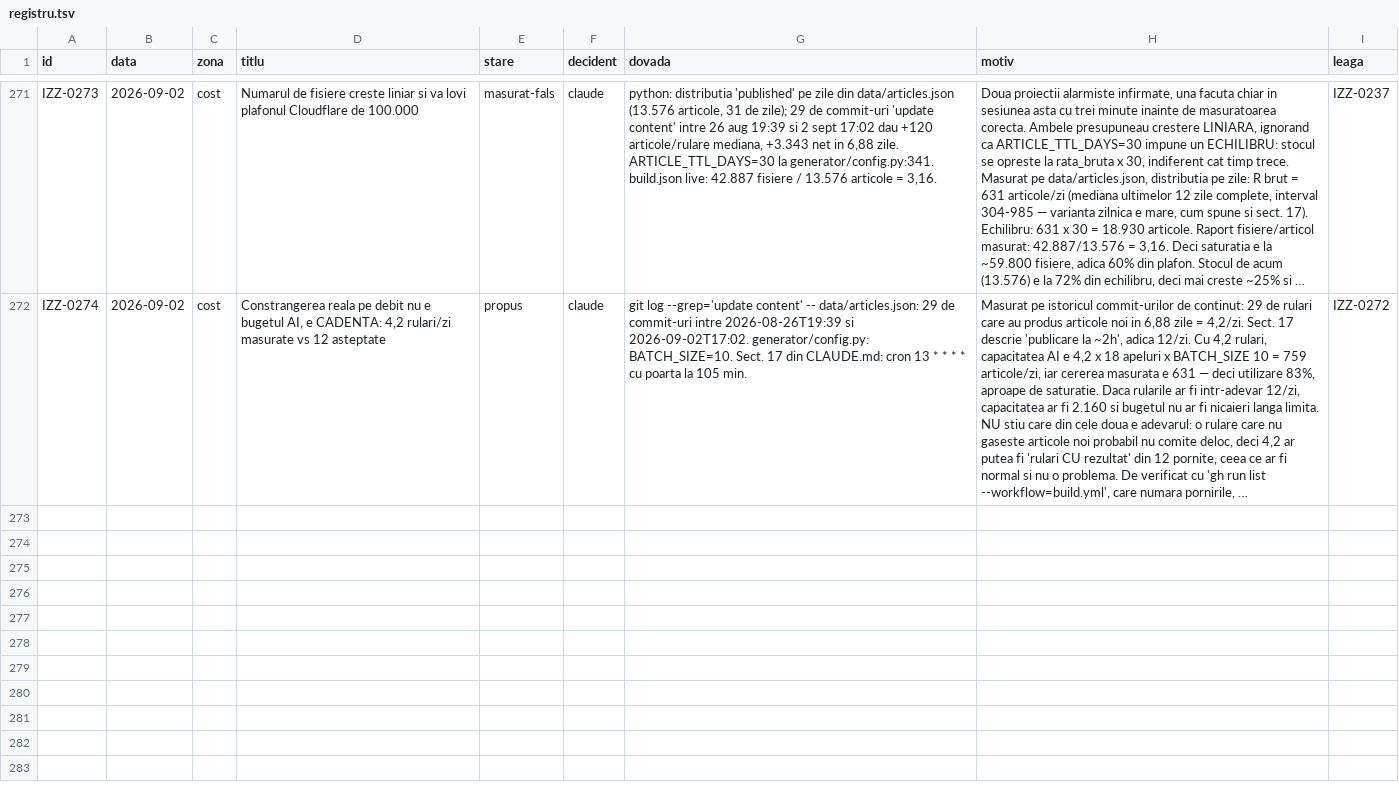
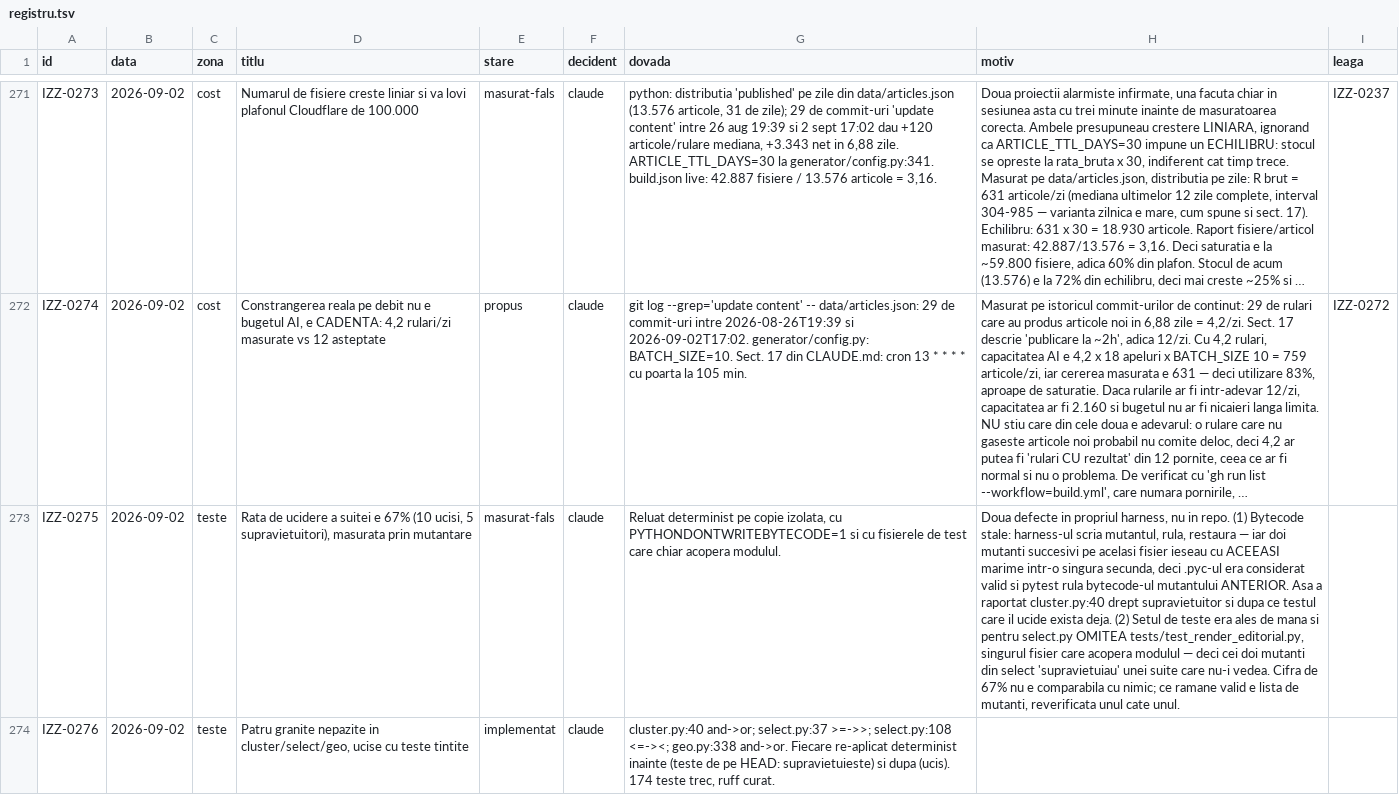
Before and after one commit to Ramanul/izz-ro, a TSV file: specs/registru.tsv, drawn as a sheet; only a part is shown, gaps mark what is left out; long unchanged cells end in …; the diff covers the shown part only; the diff names each change by its address in the sheet, - before the commit and + after, or states it on an @@ line.

```diff
--- a/specs/registru.tsv
+++ b/specs/registru.tsv
+row 273: IZZ-0275 | 2026-09-02 | teste | Rata de ucidere a suitei e 67% (10 ucisi, 5 supravietuitori), masurata prin mutantare | masurat-fals | claude | Reluat determinist pe copie izolata, cu PYTHONDONTWRITEBYTECODE=1 si cu fisierele de test care chiar acopera modulul. | Doua defecte in propriul harness, nu in repo. (1) Bytecode stale: harness-ul scria mutantul, rula, restaura — iar doi mutanti succesivi pe acelasi fisier ieseau cu ACEEASI marime intr-o singura secunda, deci .pyc-ul era considerat valid si pytest rula bytecode-ul mutantului ANTERIOR. Asa a raportat cluster.py:40 drept supravietuitor si dupa ce testul care il ucide exista deja. (2) Setul de teste era ales de mana si pentru select.py OMITEA tests/test_render_editorial.py, singurul fisier care acopera modulul — deci cei doi mutanti din select 'supravietuiau' unei suite care nu-i vedea. Cifra de 67% nu e comparabila cu nimic; ce ramane valid e lista de mutanti, reverificata unul cate unul.
+row 274: IZZ-0276 | 2026-09-02 | teste | Patru granite nepazite in cluster/select/geo, ucise cu teste tintite | implementat | claude | cluster.py:40 and->or; select.py:37 >=->>; select.py:108 <=-><; geo.py:338 and->or. Fiecare re-aplicat determinist inainte (teste de pe HEAD: supravietuieste) si dupa (ucis). 174 teste trec, ruff curat.
```
Also changed, not shown: 2 added rows elsewhere in this file, 2 other files.
